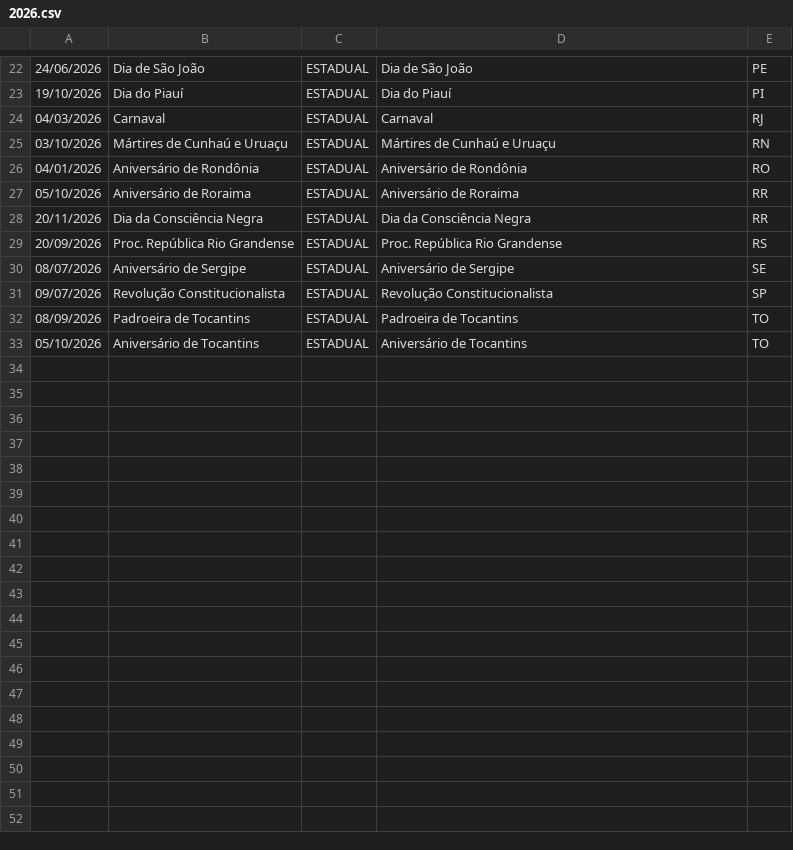
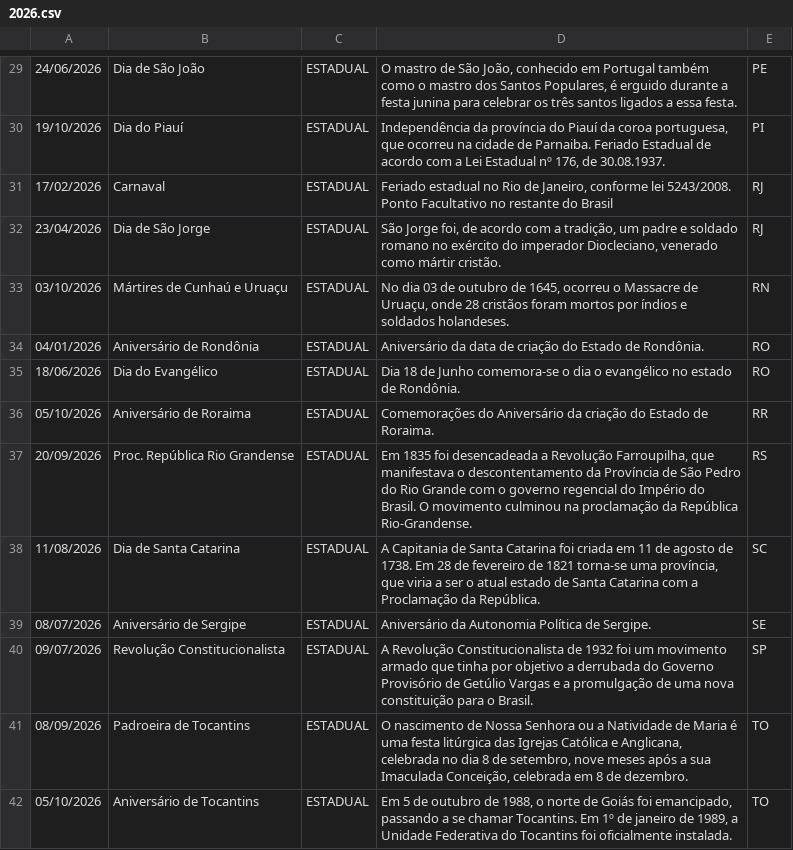
Before and after one commit to joaopbini/feriados-brasil, a CSV file: dados/feriados/estadual/csv/2026.csv, drawn as a sheet; only a part is shown, gaps mark what is left out; the diff covers the shown part only.

Commit message:
Add detailed holiday entries for 2026; adjust and remove entries for `Dia da Consciência Negra` in 2024 and 2025.

```diff
--- a/dados/feriados/estadual/csv/2026.csv
+++ b/dados/feriados/estadual/csv/2026.csv
@@ -22,12 +29,14 @@
-24/06/2026,Dia de São João,ESTADUAL,Dia de São João,PE,
-19/10/2026,Dia do Piauí,ESTADUAL,Dia do Piauí,PI,
-04/03/2026,Carnaval,ESTADUAL,Carnaval,RJ,
-03/10/2026,Mártires de Cunhaú e Uruaçu,ESTADUAL,Mártires de Cunhaú e Uruaçu,RN,
-04/01/2026,Aniversário de Rondônia,ESTADUAL,Aniversário de Rondônia,RO,
-05/10/2026,Aniversário de Roraima,ESTADUAL,Aniversário de Roraima,RR,
-20/11/2026,Dia da Consciência Negra,ESTADUAL,Dia da Consciência Negra,RR,
-20/09/2026,Proc. República Rio Grandense,ESTADUAL,Proc. República Rio Grandense,RS,
-08/07/2026,Aniversário de Sergipe,ESTADUAL,Aniversário de Sergipe,SE,
-09/07/2026,Revolução Constitucionalista,ESTADUAL,Revolução Constitucionalista,SP,
-08/09/2026,Padroeira de Tocantins,ESTADUAL,Padroeira de Tocantins,TO,
-05/10/2026,Aniversário de Tocantins,ESTADUAL,Aniversário de Tocantins,TO,
+24/06/2026,Dia de São João,ESTADUAL,"O mastro de São João, conhecido em Portugal também como o mastro dos Santos Populares, é erguido durante a festa junina para celebrar os três santos ligados a essa festa.",PE,
+19/10/2026,Dia do Piauí,ESTADUAL,"Independência da província do Piauí da coroa portuguesa, que ocorreu na cidade de Parnaiba. Feriado Estadual de acordo com a Lei Estadual nº 176, de 30.08.1937.",PI,
+17/02/2026,Carnaval,ESTADUAL,"Feriado estadual no Rio de Janeiro, conforme lei 5243/2008. Ponto Facultativo no restante do Brasil",RJ,
+23/04/2026,Dia de São Jorge,ESTADUAL,"São Jorge foi, de acordo com a tradição, um padre e soldado romano no exército do imperador Diocleciano, venerado como mártir cristão.",RJ,
+03/10/2026,Mártires de Cunhaú e Uruaçu,ESTADUAL,"No dia 03 de outubro de 1645, ocorreu o Massacre de Uruaçu, onde 28 cristãos foram mortos por índios e soldados holandeses.",RN,
+04/01/2026,Aniversário de Rondônia,ESTADUAL,Aniversário da data de criação do Estado de Rondônia.,RO,
+18/06/2026,Dia do Evangélico,ESTADUAL,Dia 18 de Junho comemora-se o dia o evangélico no estado de Rondônia.,RO,
+05/10/2026,Aniversário de Roraima,ESTADUAL,Comemorações do Aniversário da criação do Estado de Roraima.,RR,
+20/09/2026,Proc. República Rio Grandense,ESTADUAL,"Em 1835 foi desencadeada a Revolução Farroupilha, que manifestava o descontentamento da Província de São Pedro do Rio Grande com o governo regencial do Império do Brasil. O movimento culminou na proclamação da República Rio-Grandense.",RS,
+11/08/2026,Dia de Santa Catarina,ESTADUAL,"A Capitania de Santa Catarina foi criada em 11 de agosto de 1738. Em 28 de fevereiro de 1821 torna-se uma província, que viria a ser o atual estado de Santa Catarina com a Proclamação da República.",SC,
+08/07/2026,Aniversário de Sergipe,ESTADUAL,Aniversário da Autonomia Política de Sergipe.,SE,
+09/07/2026,Revolução Constitucionalista,ESTADUAL,A Revolução Constitucionalista de 1932 foi um movimento armado que tinha por objetivo a derrubada do Governo Provisório de Getúlio Vargas e a promulgação de uma nova constituição para o Brasil.,SP,
+08/09/2026,Padroeira de Tocantins,ESTADUAL,"O nascimento de Nossa Senhora ou a Natividade de Maria é uma festa litúrgica das Igrejas Católica e Anglicana, celebrada no dia 8 de setembro, nove meses após a sua Imaculada Conceição, celebrada em 8 de dezembro.",TO,
+05/10/2026,Aniversário de Tocantins,ESTADUAL,"Em 5 de outubro de 1988, o norte de Goiás foi emancipado, passando a se chamar Tocantins. Em 1º de janeiro de 1989, a Unidade Federativa do Tocantins foi oficialmente instalada.",TO,
```
Also changed, not shown: 7 added rows and 19 edited cells elsewhere in this file, dados/feriados/facultativo/csv/2024.csv, dados/feriados/facultativo/csv/2025.csv, 19 other files.
